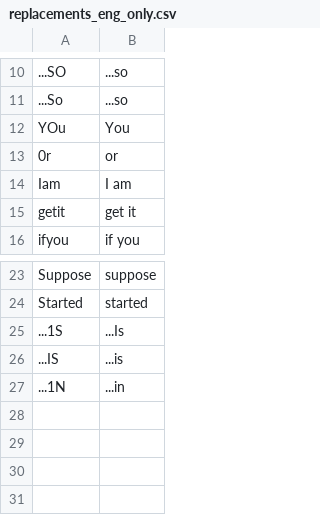
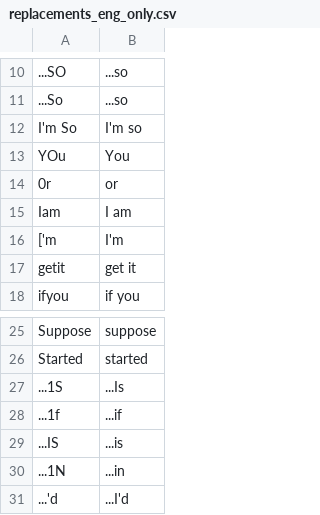
Before and after one commit to philiptn/mkv-auto, a CSV file: scripts/replacements_eng_only.csv, drawn as a sheet; only a part is shown, gaps mark what is left out; the diff names each change by its address in the sheet, - before the commit and + after, or states it on an @@ line.

Commit message:
Added new OCR replacements

```diff
--- a/scripts/replacements_eng_only.csv
+++ b/scripts/replacements_eng_only.csv
+row 12: I'm So | I'm so
+row 16: ['m | I'm
+row 28: ...1f | ...if
+row 31: ...'d | ...I'd
```
